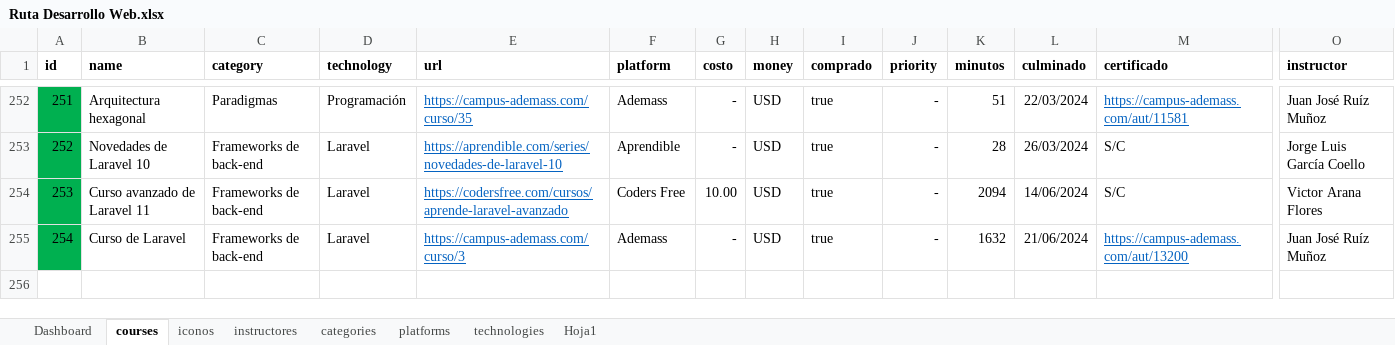
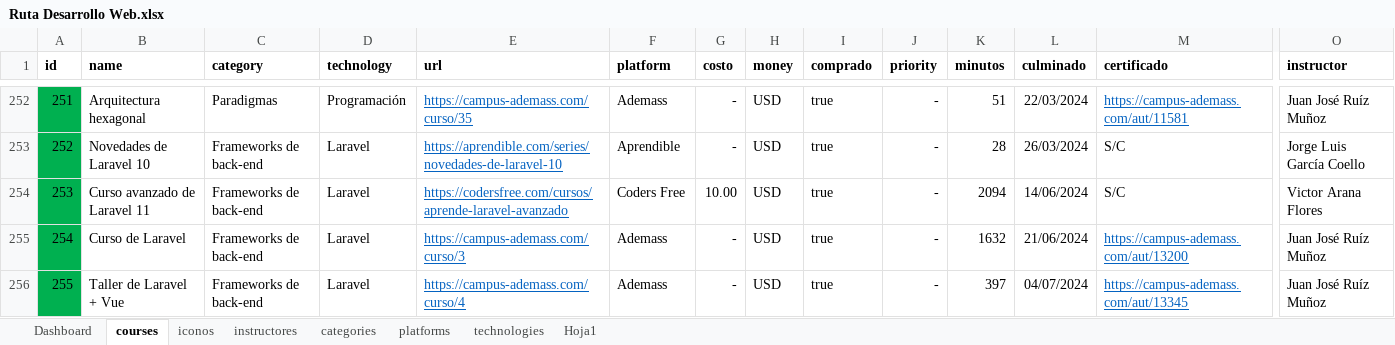
Before and after one commit to petrix12/cvpetrix2022, an Excel workbook: 00soportes/Ruta Desarrollo Web.xlsx, sheet courses, drawn as a sheet; only a part is shown, gaps mark what is left out; values as stored, in another font and other column widths than the file's, no borders; conditional formats and table styles not drawn; rows hold the shown columns only; the diff names each change by its address in the sheet, - before the commit and + after, or states it on an @@ line.

```diff
--- a/00soportes/Ruta Desarrollo Web.xlsx (sheet courses)
+++ b/00soportes/Ruta Desarrollo Web.xlsx (sheet courses)
+row 256: 255 | Taller de Laravel + Vue | Frameworks de back-end | Laravel | https://campus-ademass.com/curso/4 | Ademass | - | USD | true | - | 397 | 04/07/2024 | https://campus-ademass.com/aut/13345 | Juan José Ruíz Muñoz
```
Also changed, not shown: sheet Dashboard, hidden cells, 00soportes/Tiempos.xlsx, 2 other files.
